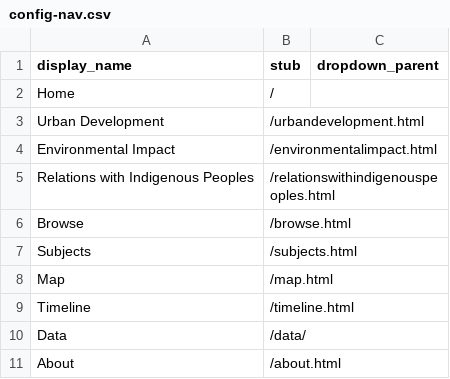
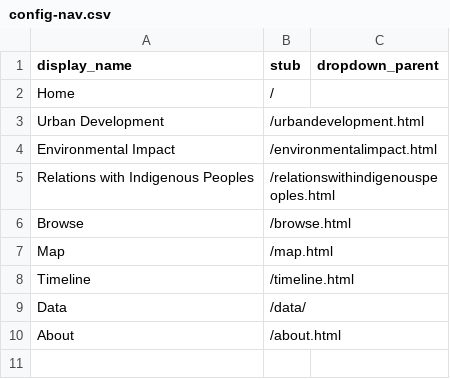
Before and after one commit to ashlynnprasad/langmann-2021, a CSV file: _data/config-nav.csv, drawn as a sheet; the diff names each change by its address in the sheet, - before the commit and + after, or states it on an @@ line.

Commit message:
deleted subjects

```diff
--- a/_data/config-nav.csv
+++ b/_data/config-nav.csv
-row 7: Subjects | /subjects.html
```
